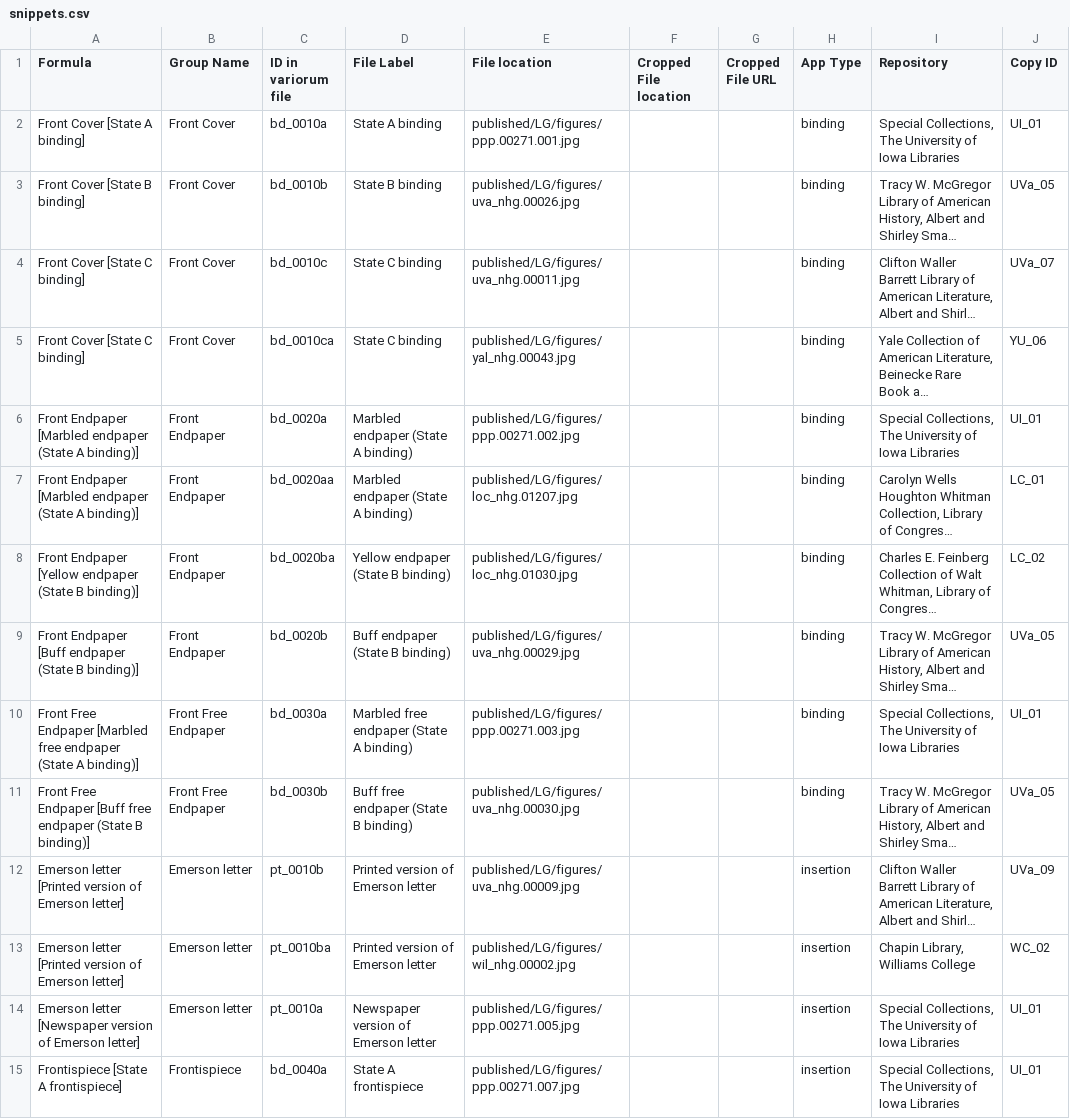
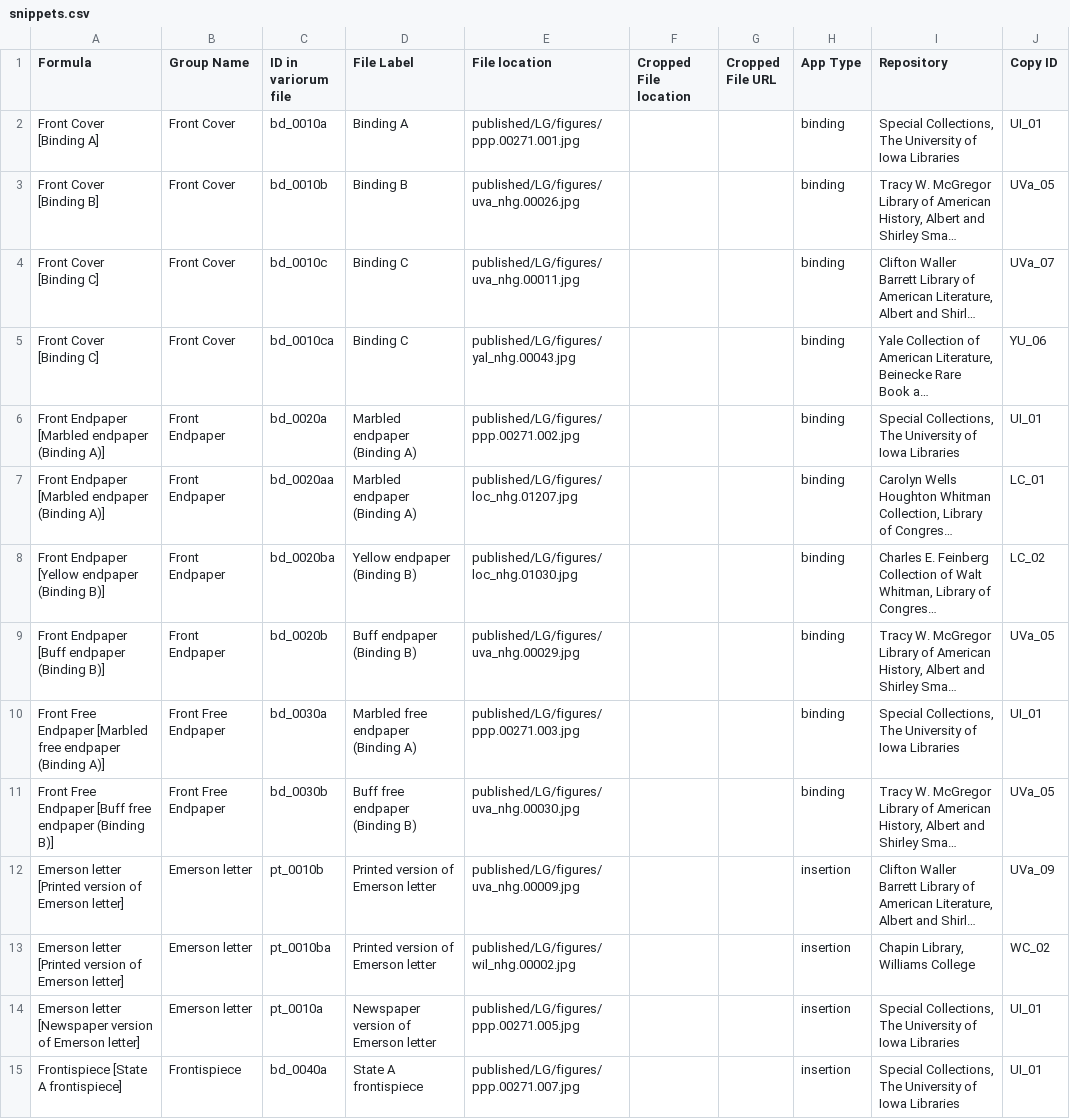
Before and after one commit to whitmanarchive/whitman-LG_1855_variorum, a CSV file: source/csv/snippets.csv, drawn as a sheet; only a part is shown; long unchanged cells end in …; the diff covers the shown part only; the diff names each change by its address in the sheet, - before the commit and + after, or states it on an @@ line.

Commit message:
edited binding descriptions

```diff
--- a/source/csv/snippets.csv
+++ b/source/csv/snippets.csv
-A2 (Formula): Front Cover [State A binding]
+A2 (Formula): Front Cover [Binding A]
-D2 (File Label): State A binding
+D2 (File Label): Binding A
-A3 (Formula): Front Cover [State B binding]
+A3 (Formula): Front Cover [Binding B]
-D3 (File Label): State B binding
+D3 (File Label): Binding B
-A4:A5 (Formula): Front Cover [State C binding]
+A4:A5 (Formula): Front Cover [Binding C]
-D4:D5 (File Label): State C binding
+D4:D5 (File Label): Binding C
-A6:A7 (Formula): …[Marbled endpaper (State A binding)]
+A6:A7 (Formula): …[Marbled endpaper (Binding A)]
-D6:D7 (File Label): Marbled endpaper (State A binding)
+D6:D7 (File Label): Marbled endpaper (Binding A)
-A8 (Formula): …[Yellow endpaper (State B binding)]
+A8 (Formula): …[Yellow endpaper (Binding B)]
-D8 (File Label): Yellow endpaper (State B binding)
+D8 (File Label): Yellow endpaper (Binding B)
-A9 (Formula): Front Endpaper [Buff endpaper (State B binding)]
+A9 (Formula): Front Endpaper [Buff endpaper (Binding B)]
-D9 (File Label): Buff endpaper (State B binding)
+D9 (File Label): Buff endpaper (Binding B)
-A10 (Formula): …free endpaper (State A binding)]
+A10 (Formula): …free endpaper (Binding A)]
-D10 (File Label): Marbled free endpaper (State A binding)
+D10 (File Label): Marbled free endpaper (Binding A)
-A11 (Formula): …free endpaper (State B binding)]
+A11 (Formula): …free endpaper (Binding B)]
-D11 (File Label): Buff free endpaper (State B binding)
+D11 (File Label): Buff free endpaper (Binding B)
```
Also changed, not shown: 23 edited cells elsewhere in this file, 1 other file.
